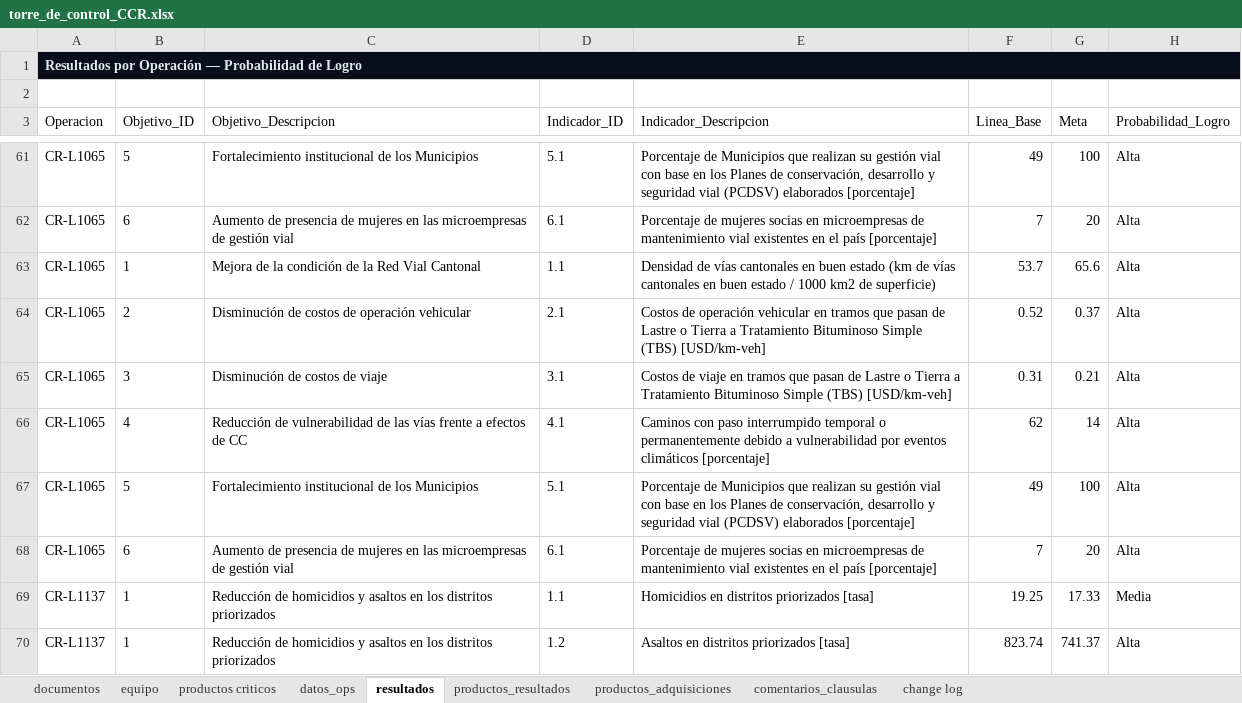
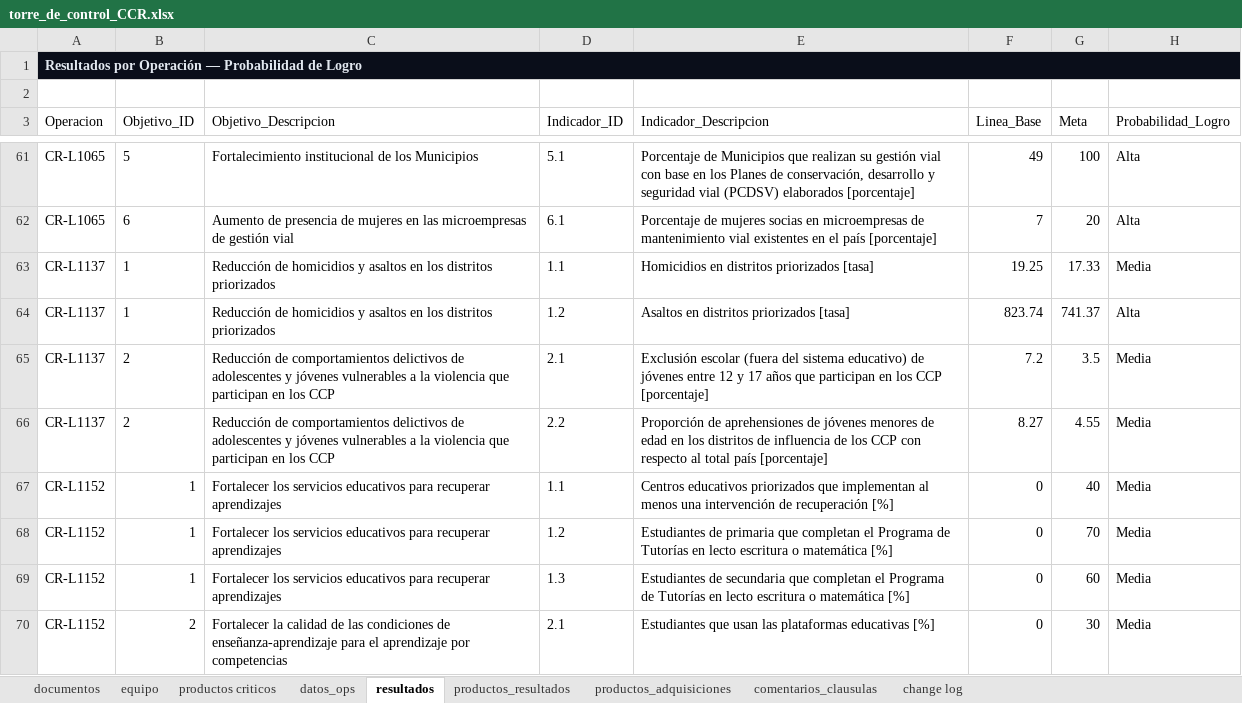
Before and after one commit to aborbonm/torre-control-ccr, an Excel workbook: torre_de_control_CCR.xlsx, sheet resultados, drawn as a sheet; only a part is shown, gaps mark what is left out; the shorter side is filled out with more unchanged rows; values as stored, in another font and other column widths than the file's, no borders; the diff names each change by its address in the sheet, - before the commit and + after, or states it on an @@ line.

Commit message:
data update
actualizacion con base en ayuda memoria de RGC I-2026

```diff
--- a/torre_de_control_CCR.xlsx (sheet resultados)
+++ b/torre_de_control_CCR.xlsx (sheet resultados)
-row 63: CR-L1065 | 1 | Mejora de la condición de la Red Vial Cantonal | 1.1 | Densidad de vías cantonales en buen estado (km de vías cantonales en buen estado / 1000 km2 de superficie) | 53.7 | 65.6 | Alta
-row 64: CR-L1065 | 2 | Disminución de costos de operación vehicular | 2.1 | Costos de operación vehicular en tramos que pasan de Lastre o Tierra a Tratamiento Bituminoso Simple (TBS) [USD/km-veh] | 0.52 | 0.37 | Alta
-row 65: CR-L1065 | 3 | Disminución de costos de viaje | 3.1 | Costos de viaje en tramos que pasan de Lastre o Tierra a Tratamiento Bituminoso Simple (TBS) [USD/km-veh] | 0.31 | 0.21 | Alta
-row 66: CR-L1065 | 4 | Reducción de vulnerabilidad de las vías frente a efectos de CC | 4.1 | Caminos con paso interrumpido temporal o permanentemente debido a vulnerabilidad por eventos climáticos [porcentaje] | 62 | 14 | Alta
-row 67: CR-L1065 | 5 | Fortalecimiento institucional de los Municipios | 5.1 | Porcentaje de Municipios que realizan su gestión vial con base en los Planes de conservación, desarrollo y seguridad vial (PCDSV) elaborados [porcentaje] | 49 | 100 | Alta
-row 68: CR-L1065 | 6 | Aumento de presencia de mujeres en las microempresas de gestión vial | 6.1 | Porcentaje de mujeres socias en microempresas de mantenimiento vial existentes en el país [porcentaje] | 7 | 20 | Alta
```
Also changed, not shown: sheet change log, sheet productos_resultados, sheet productos criticos, sheet productos_adquisiciones, sheet equipo, 1 other file.
